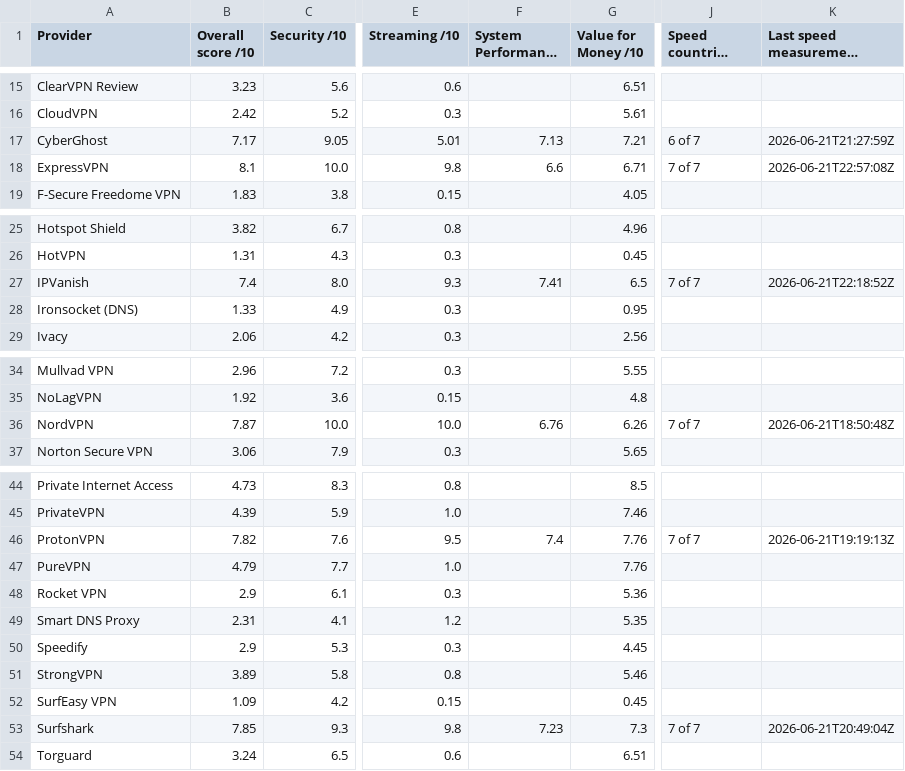
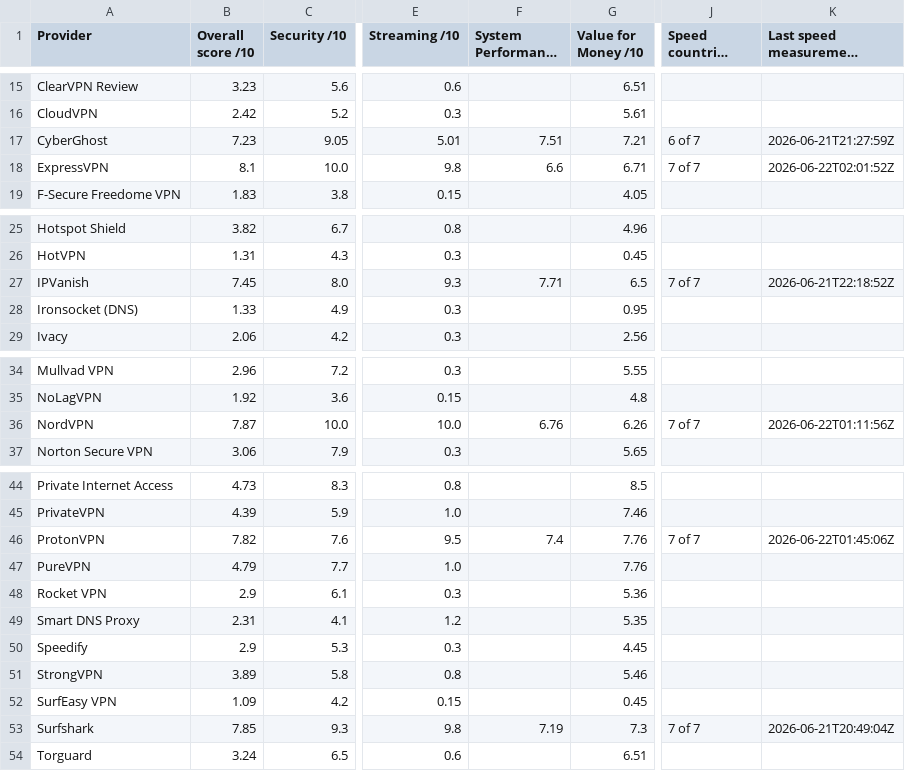
Before and after one commit to SeanMcGrathCT/comparitech-vpn-hub, a CSV file: Comparitech_Raw_Telemetry.csv, drawn as a sheet; only a part is shown, gaps mark what is left out; long unchanged cells end in …; the diff names each change by its address in the sheet, - before the commit and + after, or states it on an @@ line.

Commit message:
data: evidence pack refresh 2026-06-22T02:04:30Z

```diff
--- a/Comparitech_Raw_Telemetry.csv
+++ b/Comparitech_Raw_Telemetry.csv
-B17 (Overall score /10): 7.17
+B17 (Overall score /10): 7.23
-F17 (System Performance /10): 7.13
+F17 (System Performance /10): 7.51
-K18 (Last speed measurement (UTC)): 2026-06-21T22:57:08Z
+K18 (Last speed measurement (UTC)): 2026-06-22T02:01:52Z
-B27 (Overall score /10): 7.4
+B27 (Overall score /10): 7.45
-F27 (System Performance /10): 7.41
+F27 (System Performance /10): 7.71
-K36 (Last speed measurement (UTC)): 2026-06-21T18:50:48Z
+K36 (Last speed measurement (UTC)): 2026-06-22T01:11:56Z
-K46 (Last speed measurement (UTC)): 2026-06-21T19:19:13Z
+K46 (Last speed measurement (UTC)): 2026-06-22T01:45:06Z
-F53 (System Performance /10): 7.23
+F53 (System Performance /10): 7.19
```
Also changed, not shown: use-cases/bbc-iplayer_scorecard.csv, use-cases/best-vpn-netflix_scorecard.csv, 20 other files.
